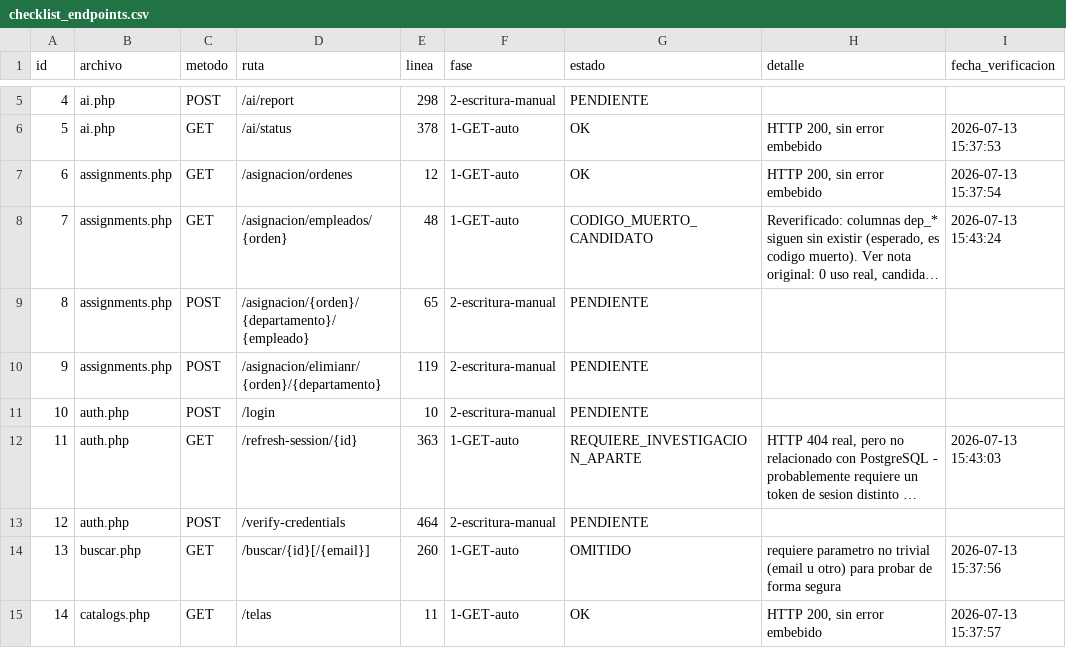
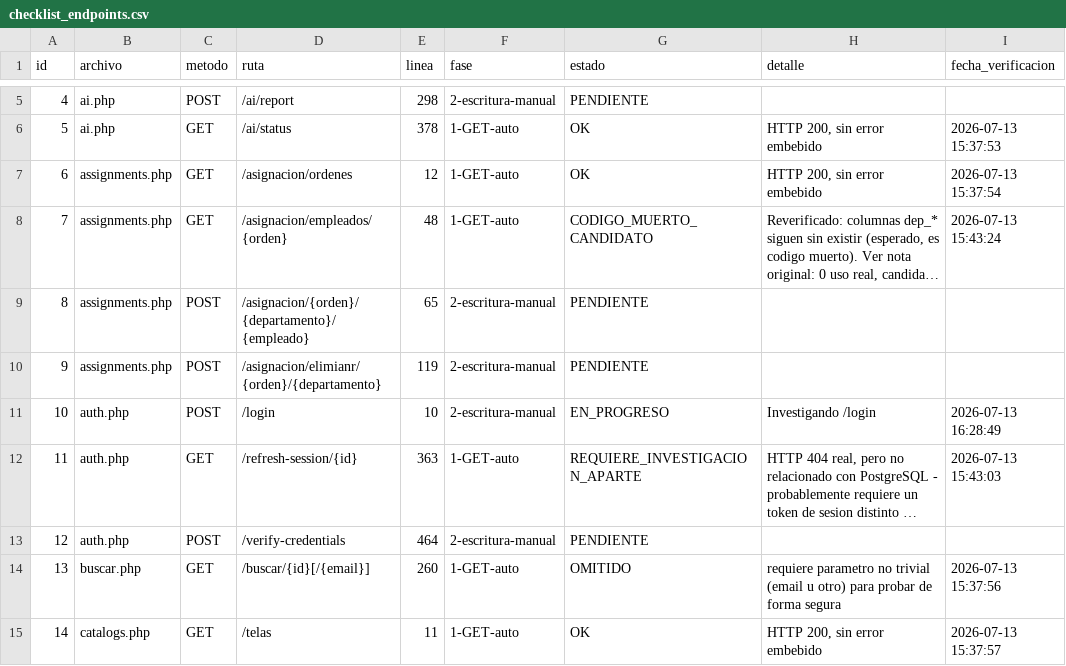
Before and after one commit to softzcar/ninesys-apidev, a CSV file: logs_gemini/verificacion_postgres/checklist_endpoints.csv, drawn as a sheet; only a part is shown, gaps mark what is left out; long unchanged cells end in …; the diff names each change by its address in the sheet, - before the commit and + after, or states it on an @@ line.

Commit message:
Fase 2: marcar id10 auth.php POST /login como EN_PROGRESO

```diff
--- a/logs_gemini/verificacion_postgres/checklist_endpoints.csv
+++ b/logs_gemini/verificacion_postgres/checklist_endpoints.csv
-G11 (estado): PENDIENTE
+G11 (estado): EN_PROGRESO
-H11 (detalle): (empty)
+H11 (detalle): Investigando /login
-I11 (fecha_verificacion): (empty)
+I11 (fecha_verificacion): 2026-07-13 16:28:49
```
